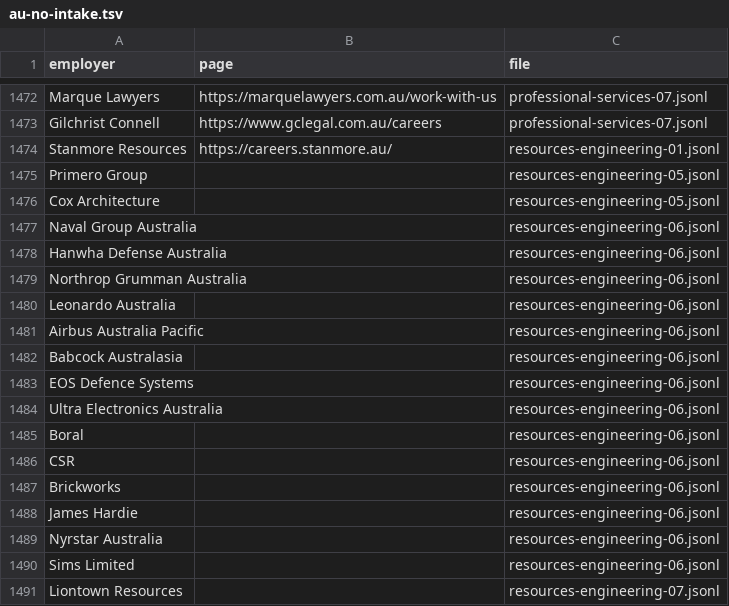
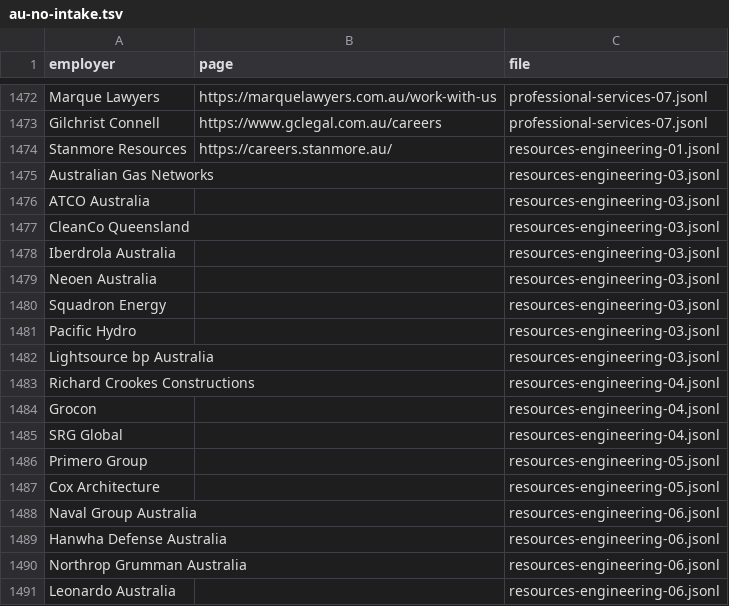
Before and after one commit to RuiquanQiao/campus-employers, a TSV file: dist/checks/au-no-intake.tsv, drawn as a sheet; only a part is shown, gaps mark what is left out; the shorter side is filled out with more unchanged rows; the diff names each change by its address in the sheet, - before the commit and + after, or states it on an @@ line.

```diff
--- a/dist/checks/au-no-intake.tsv
+++ b/dist/checks/au-no-intake.tsv
+row 1475: Australian Gas Networks |  | resources-engineering-03.jsonl
+row 1476: ATCO Australia |  | resources-engineering-03.jsonl
+row 1477: CleanCo Queensland |  | resources-engineering-03.jsonl
+row 1478: Iberdrola Australia |  | resources-engineering-03.jsonl
+row 1479: Neoen Australia |  | resources-engineering-03.jsonl
+row 1480: Squadron Energy |  | resources-engineering-03.jsonl
+row 1481: Pacific Hydro |  | resources-engineering-03.jsonl
+row 1482: Lightsource bp Australia |  | resources-engineering-03.jsonl
+row 1483: Richard Crookes Constructions |  | resources-engineering-04.jsonl
+row 1484: Grocon |  | resources-engineering-04.jsonl
+row 1485: SRG Global |  | resources-engineering-04.jsonl
```
Also changed, not shown: 38 other files.
